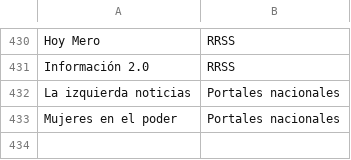
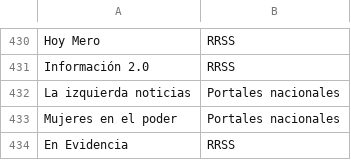
Before and after one commit to thelonious9/Enlaces, a CSV file: Medio.csv, drawn as a sheet; only a part is shown, gaps mark what is left out; the diff names each change by its address in the sheet, - before the commit and + after, or states it on an @@ line.

Commit message:
En Evidencia,RRSS

```diff
--- a/Medio.csv
+++ b/Medio.csv
+row 434: En Evidencia | RRSS
```
